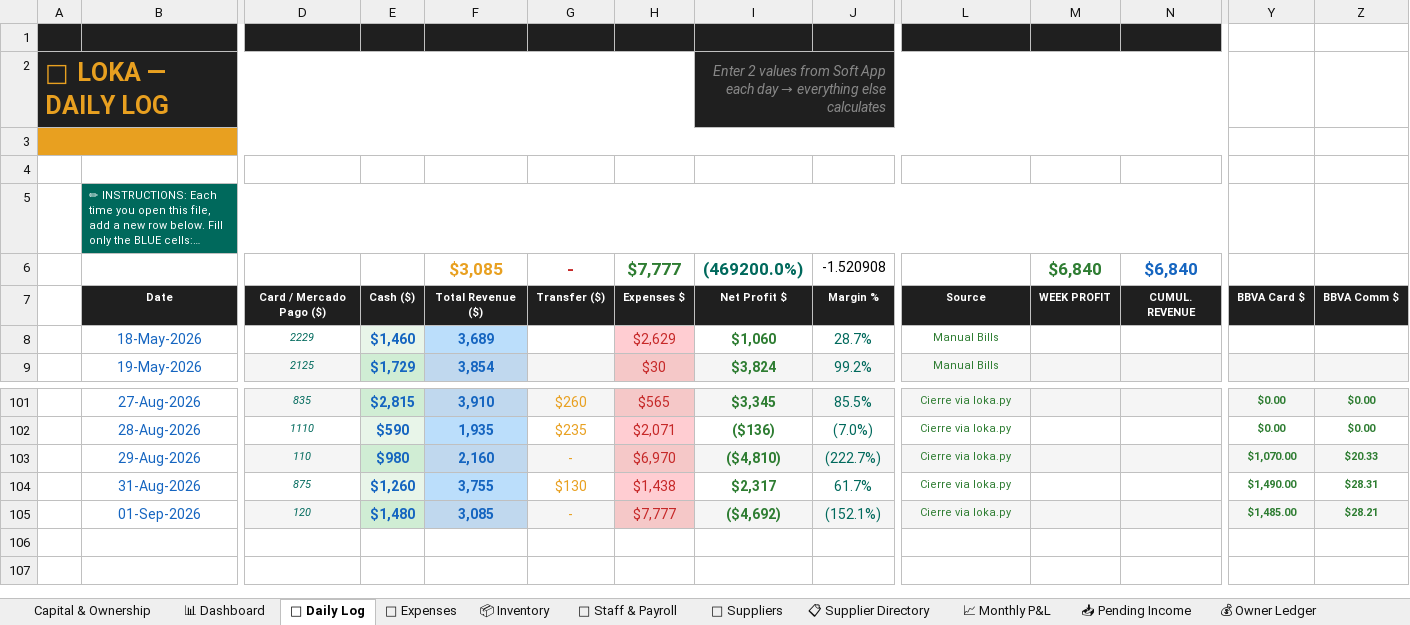
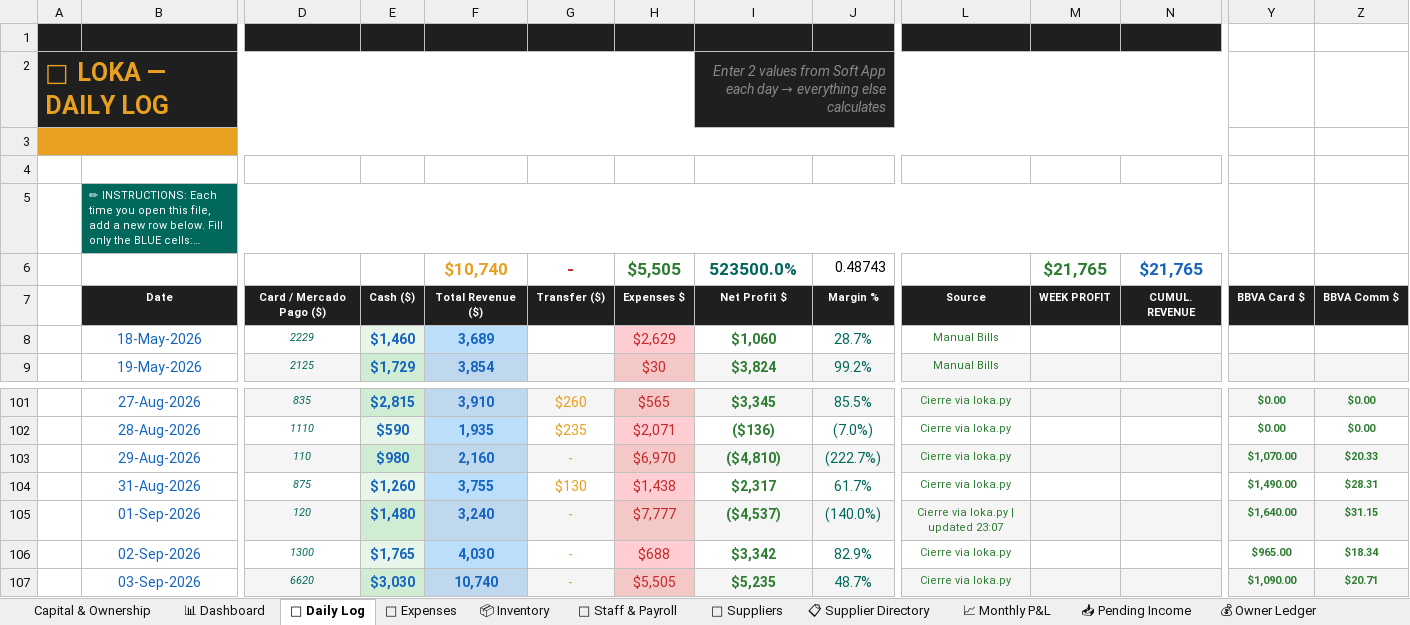
Before and after one commit to mirchimexico-coder/LOKA, an Excel workbook: LOKA_Restaurant_Manager.xlsx, sheet 📅 Daily Log, drawn as a sheet; only a part is shown, gaps mark what is left out; long unchanged cells end in …; values as stored, in another font and other column widths than the file's, no borders; conditional formats not drawn; removed rows and columns are numbered as before the commit, all else as after; rows hold the shown columns only; the diff names each change by its address in the sheet, - before the commit and + after, or states it on an @@ line.

```diff
--- a/LOKA_Restaurant_Manager.xlsx (sheet 📅 Daily Log)
+++ b/LOKA_Restaurant_Manager.xlsx (sheet 📅 Daily Log)
-row 6:  |  |  |  | $3,085 | - | $7,777 | (469200.0%) | -1.520908 |  | $6,840 | $6,840
+row 6:  |  |  |  | $10,740 | - | $5,505 | 523500.0% | 0.48743 |  | $21,765 | $21,765
-F105: 3,085
+F105: 3,240
-I105: ($4,692)
+I105: ($4,537)
-J105: (152.1%)
+J105: (140.0%)
-L105: Cierre via loka.py
+L105: Cierre via loka.py | updated 23:07
-Y105: $1,485.00
+Y105: $1,640.00
-Z105: $28.21
+Z105: $31.15
+row 106:  | 02-Sep-2026 | 1300 | $1,765 | 4,030 | - | $688 | $3,342 | 82.9% | Cierre via loka.py |  |  | $965.00 | $18.34
+row 107:  | 03-Sep-2026 | 6620 | $3,030 | 10,740 | - | $5,505 | $5,235 | 48.7% | Cierre via loka.py |  |  | $1,090.00 | $20.71
```
Also changed, not shown: sheet 💸 Expenses, sheet 💰 Owner Ledger, sheet Capital & Ownership, sheet 📈 Monthly P&L, 29 other files.
